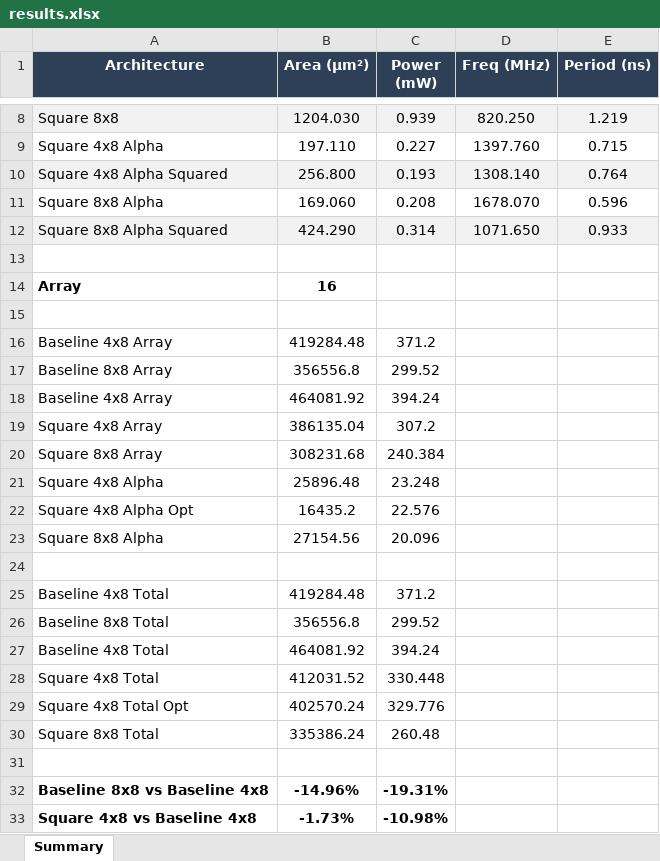
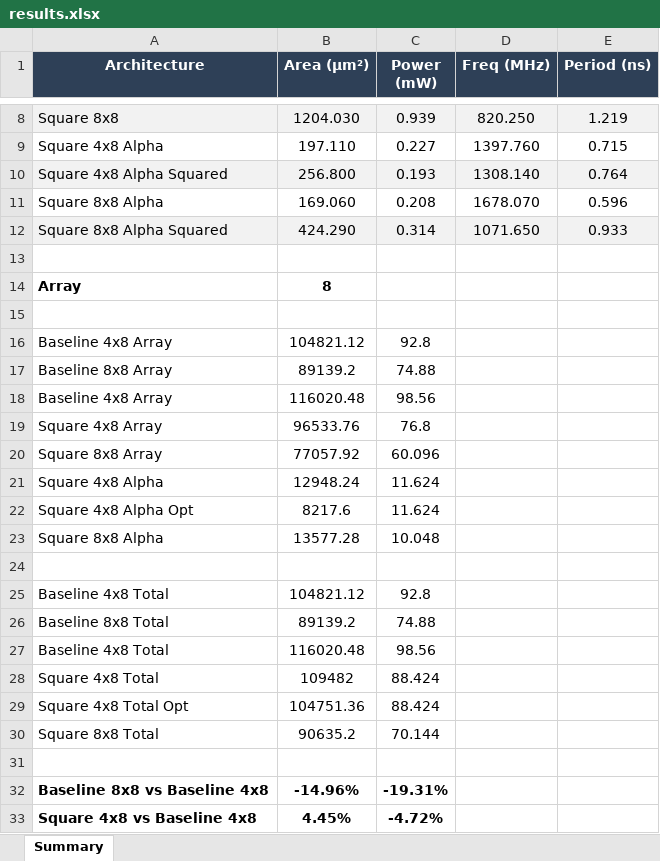
Before and after one commit to choelzl/rtl-lab, an Excel workbook: doc/data/results.xlsx, sheet Summary, drawn as a sheet; only a part is shown, gaps mark what is left out; values as stored, in another font and other column widths than the file's, no borders; the diff covers the shown part only; the diff names each change by its address in the sheet, - before the commit and + after, or states it on an @@ line.

Commit message:
Fixed results.

```diff
--- a/doc/data/results.xlsx (sheet Summary)
+++ b/doc/data/results.xlsx (sheet Summary)
-B14 (Area (µm²)): 16
+B14 (Area (µm²)): 8
-B16 (Area (µm²)): 419284.48
+B16 (Area (µm²)): 104821.12
-C16 (Power (mW)): 371.2
+C16 (Power (mW)): 92.8
-B17 (Area (µm²)): 356556.8
+B17 (Area (µm²)): 89139.2
-C17 (Power (mW)): 299.52
+C17 (Power (mW)): 74.88
-B18 (Area (µm²)): 464081.92
+B18 (Area (µm²)): 116020.48
-C18 (Power (mW)): 394.24
+C18 (Power (mW)): 98.56
-B19 (Area (µm²)): 386135.04
+B19 (Area (µm²)): 96533.76
-C19 (Power (mW)): 307.2
+C19 (Power (mW)): 76.8
-B20 (Area (µm²)): 308231.68
+B20 (Area (µm²)): 77057.92
-C20 (Power (mW)): 240.384
+C20 (Power (mW)): 60.096
-B21 (Area (µm²)): 25896.48
+B21 (Area (µm²)): 12948.24
-C21 (Power (mW)): 23.248
+C21 (Power (mW)): 11.624
-B22 (Area (µm²)): 16435.2
+B22 (Area (µm²)): 8217.6
-C22 (Power (mW)): 22.576
+C22 (Power (mW)): 11.624
-B23 (Area (µm²)): 27154.56
+B23 (Area (µm²)): 13577.28
-C23 (Power (mW)): 20.096
+C23 (Power (mW)): 10.048
-B25 (Area (µm²)): 419284.48
+B25 (Area (µm²)): 104821.12
-C25 (Power (mW)): 371.2
+C25 (Power (mW)): 92.8
-B26 (Area (µm²)): 356556.8
+B26 (Area (µm²)): 89139.2
-C26 (Power (mW)): 299.52
+C26 (Power (mW)): 74.88
-B27 (Area (µm²)): 464081.92
+B27 (Area (µm²)): 116020.48
-C27 (Power (mW)): 394.24
+C27 (Power (mW)): 98.56
-B28 (Area (µm²)): 412031.52
+B28 (Area (µm²)): 109482
-C28 (Power (mW)): 330.448
+C28 (Power (mW)): 88.424
-B29 (Area (µm²)): 402570.24
+B29 (Area (µm²)): 104751.36
-C29 (Power (mW)): 329.776
+C29 (Power (mW)): 88.424
-B30 (Area (µm²)): 335386.24
+B30 (Area (µm²)): 90635.2
-C30 (Power (mW)): 260.48
+C30 (Power (mW)): 70.144
-B33 (Area (µm²)): -1.73%
+B33 (Area (µm²)): 4.45%
-C33 (Power (mW)): -10.98%
+C33 (Power (mW)): -4.72%
```
Also changed, not shown: 6 edited cells elsewhere in this sheet.
